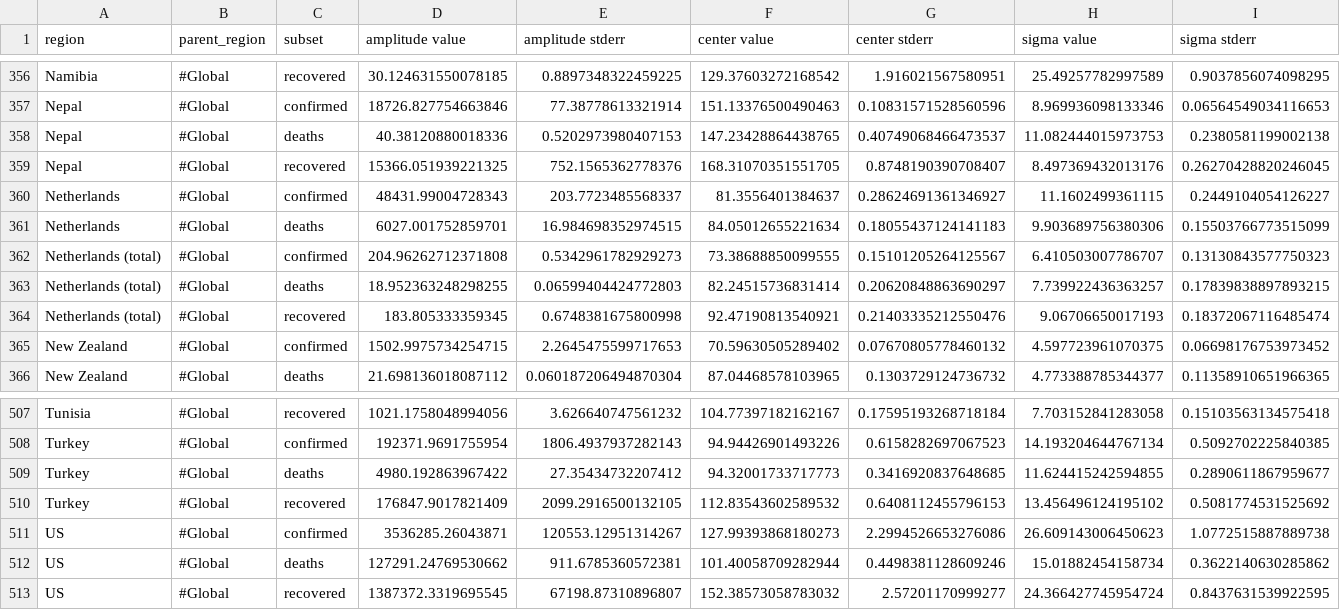
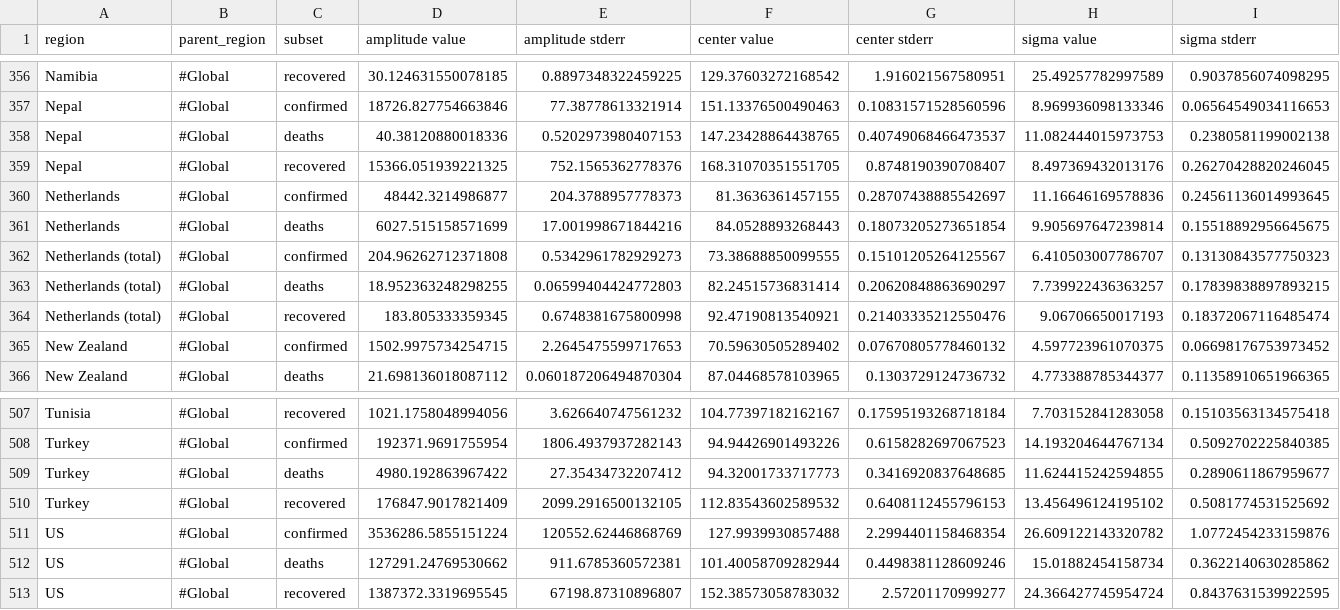
Before and after one commit to s-weigand/covid19-data-analyser, a CSV file: covid19_data_analyzer/data/JHU/logistic_curve_model_fit_params.csv, drawn as a sheet; only a part is shown, gaps mark what is left out.

```diff
--- a/covid19_data_analyzer/data/JHU/logistic_curve_model_fit_params.csv
+++ b/covid19_data_analyzer/data/JHU/logistic_curve_model_fit_params.csv
@@ -359,4 +359,4 @@ Nepal,#Global,deaths,40.38120880018336,0.5202973980407153,147.23428864438765,0.4
 Nepal,#Global,recovered,15366.051939221325,752.1565362778376,168.31070351551705,0.8748190390708407,8.497369432013176,0.26270428820246045
-Netherlands,#Global,confirmed,48431.99004728343,203.7723485568337,81.3556401384637,0.28624691361346927,11.1602499361115,0.2449104054126227
-Netherlands,#Global,deaths,6027.001752859701,16.984698352974515,84.05012655221634,0.18055437124141183,9.903689756380306,0.15503766773515099
+Netherlands,#Global,confirmed,48442.3214986877,204.3788957778373,81.3636361457155,0.28707438885542697,11.16646169578836,0.24561136014993645
+Netherlands,#Global,deaths,6027.515158571699,17.001998671844216,84.0528893268443,0.18073205273651854,9.905697647239814,0.15518892956645675
 Netherlands (total),#Global,confirmed,204.96262712371808,0.5342961782929273,73.38688850099555,0.15101205264125567,6.410503007786707,0.13130843577750323
@@ -510,3 +510,3 @@ Turkey,#Global,deaths,4980.192863967422,27.35434732207412,94.32001733717773,0.34
 Turkey,#Global,recovered,176847.9017821409,2099.2916500132105,112.83543602589532,0.6408112455796153,13.456496124195102,0.5081774531525692
-US,#Global,confirmed,3536285.26043871,120553.12951314267,127.99393868180273,2.2994526653276086,26.609143006450623,1.0772515887889738
+US,#Global,confirmed,3536286.5855151224,120552.62446868769,127.9939930857488,2.2994401158468354,26.609122143320782,1.0772454233159876
 US,#Global,deaths,127291.24769530662,911.6785360572381,101.40058709282944,0.4498381128609246,15.01882454158734,0.3622140630285862
```
Also changed, not shown: covid19_data_analyzer/data/funkeinteraktiv_de/logistic_curve_model_fit_params.csv, covid19_data_analyzer/data/funkeinteraktiv_en/logistic_curve_model_fit_params.csv, 1 other file.
